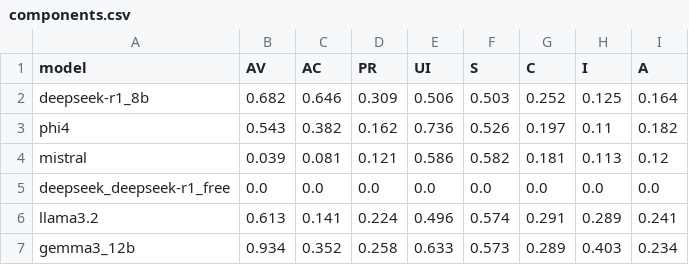
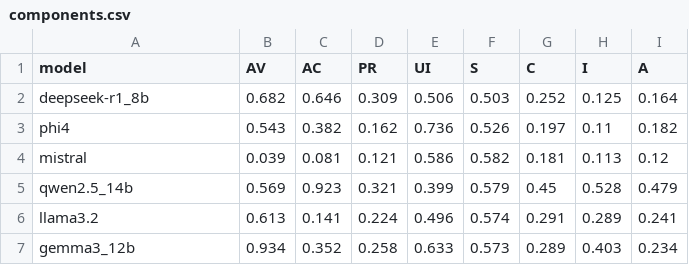
Before and after one commit to spritz-group/LLM-CVSS, a CSV file: results/components.csv, drawn as a sheet; removed rows and columns are numbered as before the commit, all else as after; the diff names each change by its address in the sheet, - before the commit and + after, or states it on an @@ line.

```diff
--- a/results/components.csv
+++ b/results/components.csv
-row 5: deepseek_deepseek-r1_free | 0.0 | 0.0 | 0.0 | 0.0 | 0.0 | 0.0 | 0.0 | 0.0
+row 5: qwen2.5_14b | 0.569 | 0.923 | 0.321 | 0.399 | 0.579 | 0.45 | 0.528 | 0.479
```
Also changed, not shown: results/cwe_vector.csv, results/vector.csv, 6 other files.
